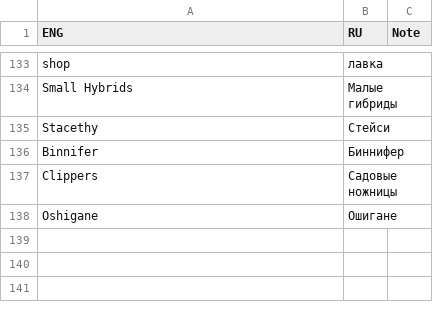
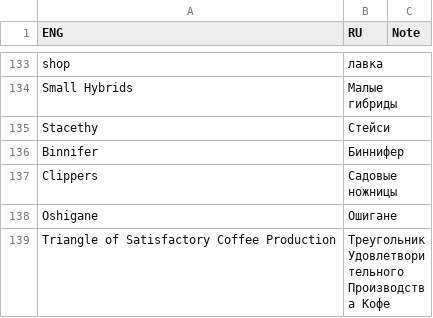
Before and after one commit to Dontaz/Wanderstop-RU, a TSV file: dictionary.tsv, drawn as a sheet; only a part is shown, gaps mark what is left out.

Commit message:
Update dictionary.tsv

```diff
--- a/dictionary.tsv
+++ b/dictionary.tsv
@@ -138 +138,2 @@ Clippers	Садовые ножницы
 Oshigane	Ошигане		
+Triangle of Satisfactory Coffee Production	Треугольник Удовлетворительного Производства Кофе		
```
